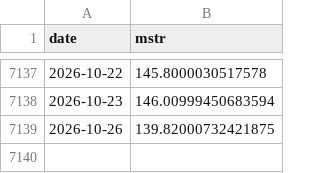
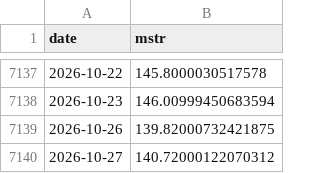
Before and after one commit to won-topiaa/Bitcoin-Core-Strategies, a CSV file: data/stocks.csv, drawn as a sheet; only a part is shown, gaps mark what is left out.

```diff
--- a/data/stocks.csv
+++ b/data/stocks.csv
@@ -7139 +7139,2 @@ date,mstr
 2026-10-26,139.82000732421875
+2026-10-27,140.72000122070312
```
Also changed, not shown: 8 other files.
